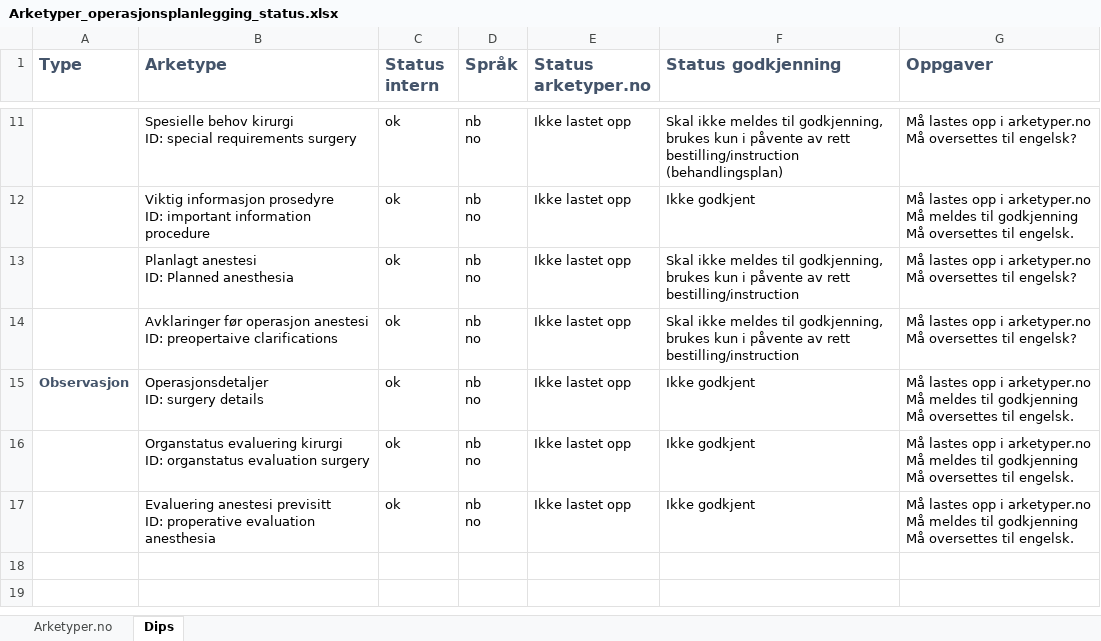
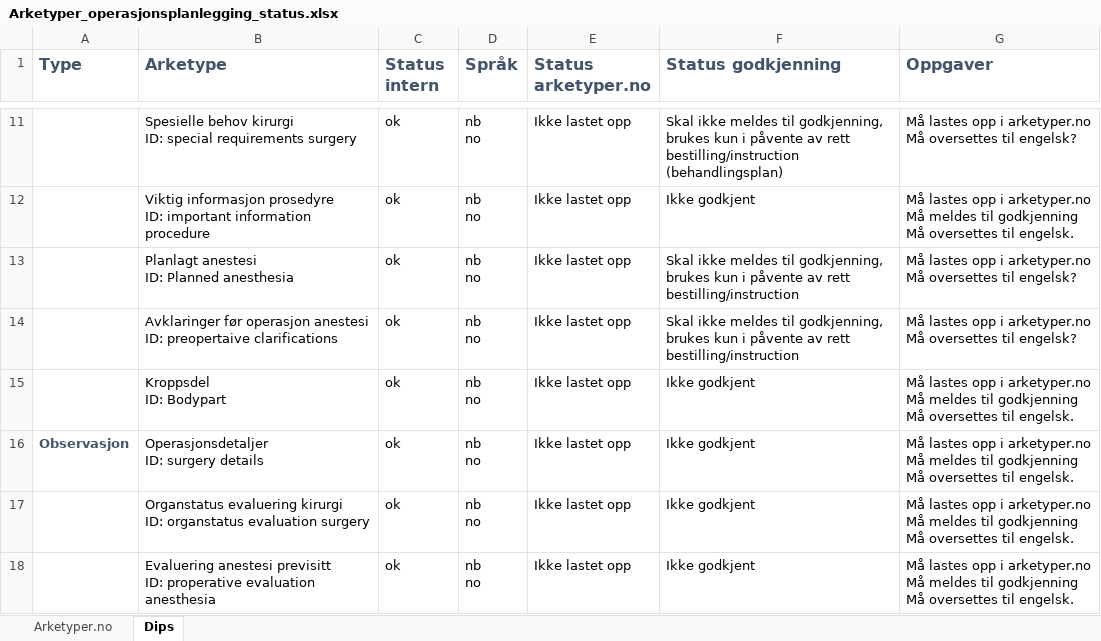
Before and after one commit to bjornna/dips-ckm, an Excel workbook: surgery/Arketyper_operasjonsplanlegging_status.xlsx, sheet Dips, drawn as a sheet; only a part is shown, gaps mark what is left out; values as stored, in another font and other column widths than the file's, no borders; ↵ is a line break in a cell; the diff names each change by its address in the sheet, - before the commit and + after, or states it on an @@ line.

Commit message:
openEHR-EHR-CLUSTER.bodypart.v1.adl: ny tatt inn og oversatt til no openEHR-EHR-OBSERVATION.exam.v1.adl: importert norsk versjon fra arketyper.no og lagt til og oversatt til no openEHR-EHR-OBSERVATION.organ_status_evaluation_surgery.v1.adl: gjort endring, lagt til et cluster for detaljer. templates/Surgery/Anestesi previsitt.oet:mangler koder for postop overvåking ofg spesialutstyr, eller ferdig. templates/Surgery/Operatørvurdering.v1.oet: Ferdig etter siste arketype oppdatering. Lagt til openEHR-EHR-CLUSTER.bodypart.v1.adl  bodyprt og fjernet "auskultasjon"

```diff
--- a/surgery/Arketyper_operasjonsplanlegging_status.xlsx (sheet Dips)
+++ b/surgery/Arketyper_operasjonsplanlegging_status.xlsx (sheet Dips)
+row 15:  | Kroppsdel ↵ ID: Bodypart | ok | nb ↵ no | Ikke lastet opp | Ikke godkjent | Må lastes opp i arketyper.no ↵ Må meldes til godkjenning ↵ Må oversettes til engelsk.
```
Also changed, not shown: sheet Arketyper.no, surgery/Operasjon-forms - behov for logikk.xlsx, 4 other files.
